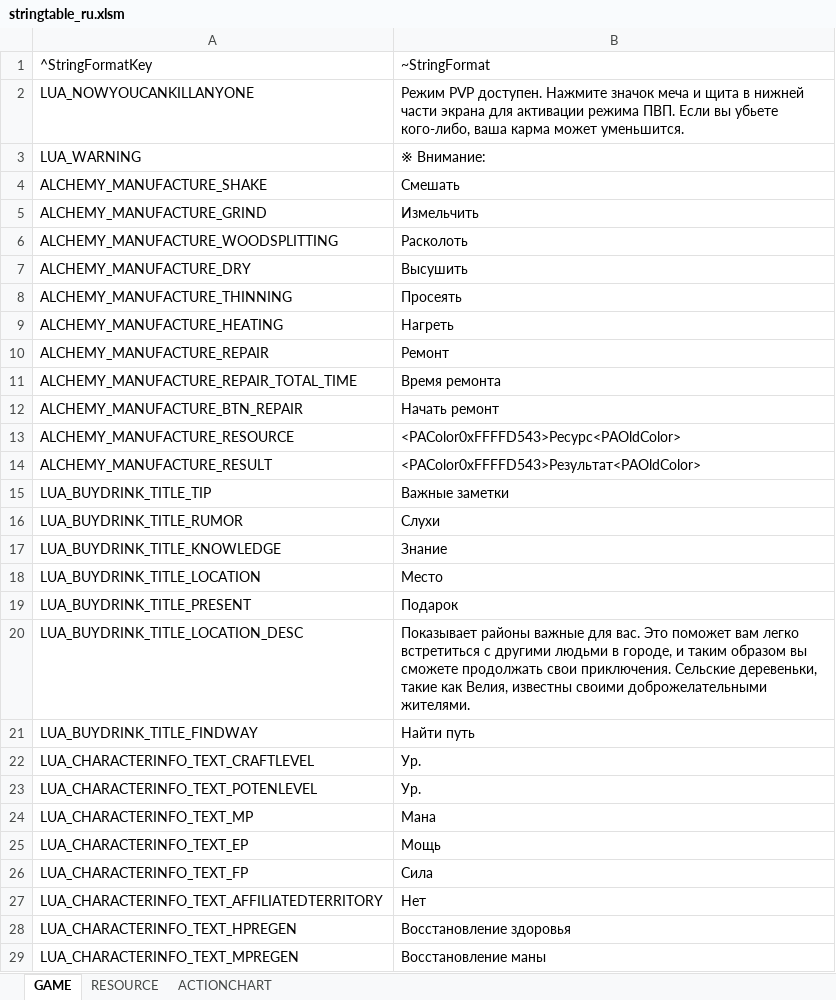
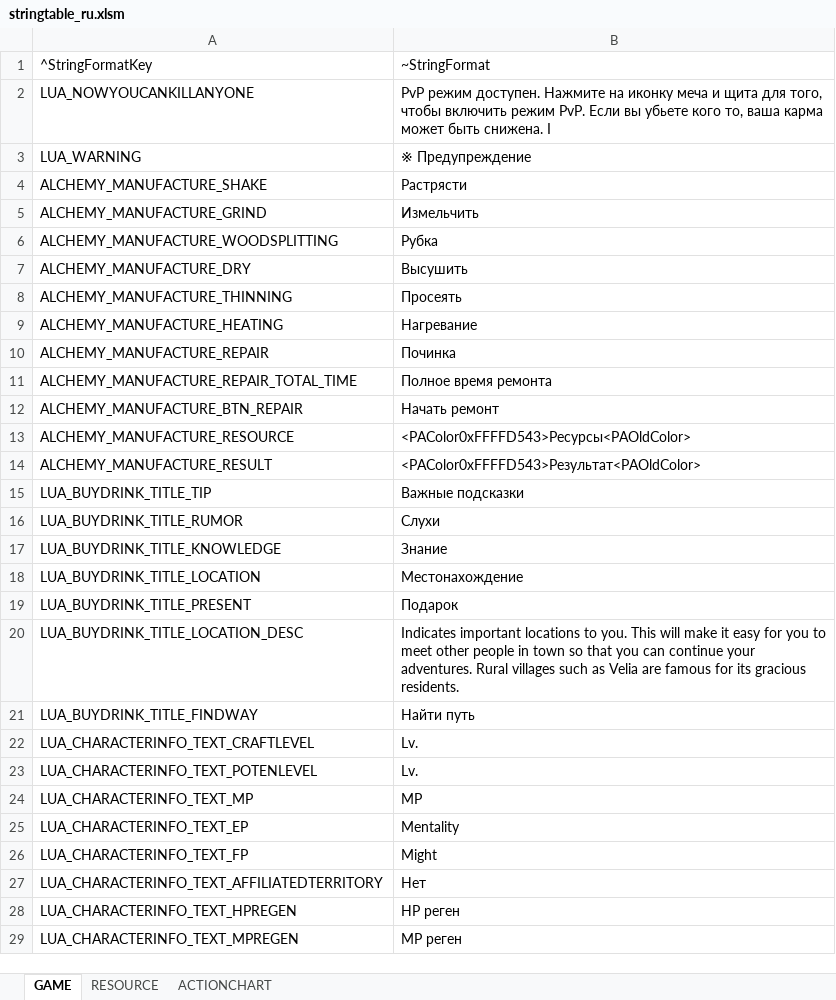
Before and after one commit to Lykii22/BDORUS, an Excel workbook: stringtable/ru/stringtable_ru.xlsm, sheet GAME, drawn as a sheet; only a part is shown; values as stored, in another font and other column widths than the file's, no borders; the diff covers the shown part only; the diff names each change by its address in the sheet, - before the commit and + after, or states it on an @@ line.

```diff
--- a/stringtable/ru/stringtable_ru.xlsm (sheet GAME)
+++ b/stringtable/ru/stringtable_ru.xlsm (sheet GAME)
-B2: Режим PVP доступен. Нажмите значок меча и щита в нижней части экрана для активации режима ПВП. Если вы убьете кого-либо, ваша карма может уменьшится.
+B2: PvP режим доступен. Нажмите на иконку меча и щита для того, чтобы включить режим PvP. Если вы убьете кого то, ваша карма может быть снижена. I
-B3: ※ Внимание:
+B3: ※ Предупреждение
-B4: Смешать
+B4: Растрясти
-B6: Расколоть
+B6: Рубка
-B9: Нагреть
+B9: Нагревание
-B10: Ремонт
+B10: Починка
-B11: Время ремонта
+B11: Полное время ремонта
-B13: <PAColor0xFFFFD543>Ресурс<PAOldColor>
+B13: <PAColor0xFFFFD543>Ресурсы<PAOldColor>
-B15: Важные заметки
+B15: Важные подсказки
-B18: Место
+B18: Местонахождение
-B20: Показывает районы важные для вас. Это поможет вам легко встретиться с другими людьми в городе, и таким образом вы сможете продолжать свои приключения. Сельские деревеньки, такие как Велия, известны своими доброжелательными жителями.
+B20: Indicates important locations to you. This will make it easy for you to meet other people in town so that you can continue your adventures. Rural villages such as Velia are famous for its gracious residents.
-B22:B23: Ур.
+B22:B23: Lv.
-B24: Мана
+B24: MP
-B25: Мощь
+B25: Mentality
-B26: Сила
+B26: Might
-B28: Восстановление здоровья
+B28: HP реген
-B29: Восстановление маны
+B29: MP реген
```
Also changed, not shown: 108 edited cells elsewhere in this sheet, sheet RESOURCE, sheet ACTIONCHART, stringtable/ru/stringtable_cutscene_ru.xlsm, stringtable/ru/symbolnostringtable_ru.xlsm.
